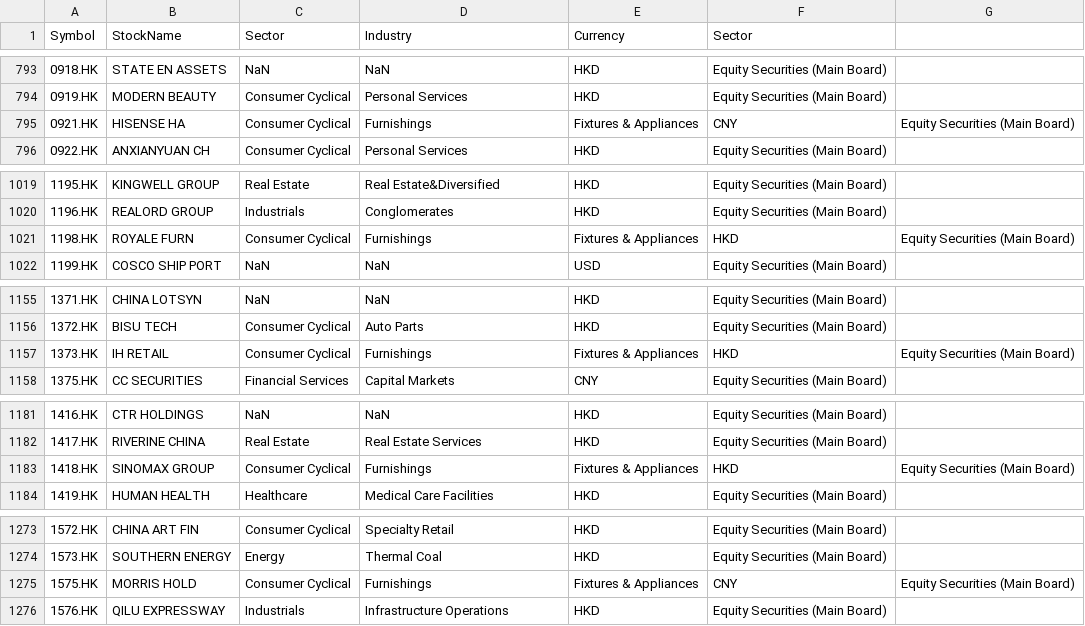
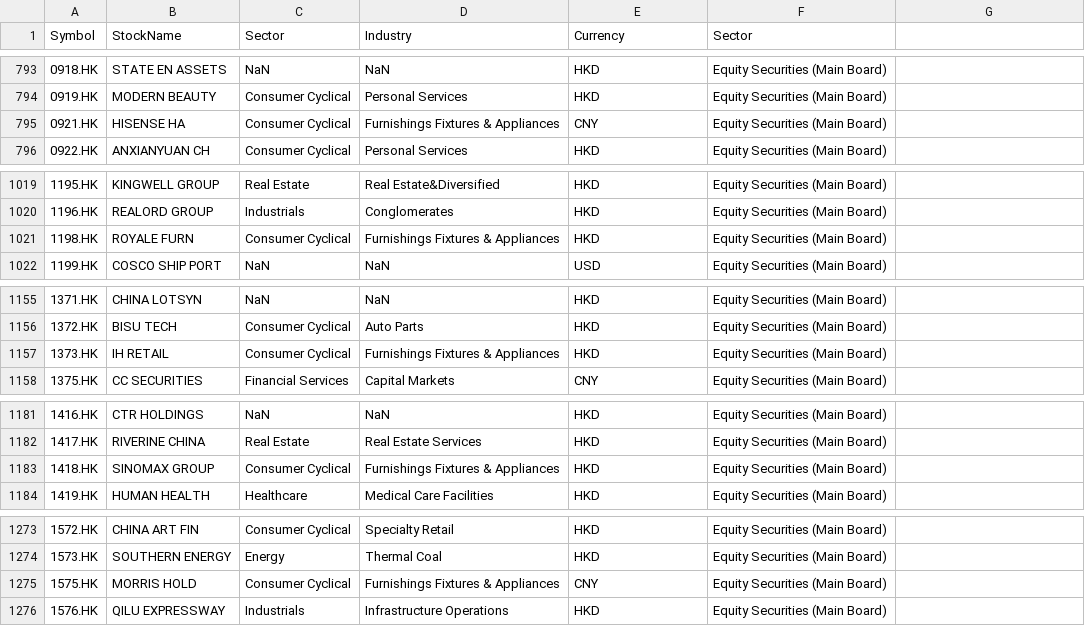
Before and after one commit to ZhijingEu/HKSESectors, a CSV file: HKSE_CounterBySector.csv, drawn as a sheet; only a part is shown, gaps mark what is left out; the diff covers the shown part only.

Commit message:
Update HKSE_CounterBySector.csv

```diff
--- a/HKSE_CounterBySector.csv
+++ b/HKSE_CounterBySector.csv
@@ -794,3 +794,3 @@
 0919.HK,MODERN BEAUTY,Consumer Cyclical,Personal Services,HKD,Equity Securities (Main Board)
-0921.HK,HISENSE HA,Consumer Cyclical,Furnishings, Fixtures & Appliances,CNY,Equity Securities (Main Board)
+0921.HK,HISENSE HA,Consumer Cyclical,Furnishings Fixtures & Appliances,CNY,Equity Securities (Main Board)
 0922.HK,ANXIANYUAN CH,Consumer Cyclical,Personal Services,HKD,Equity Securities (Main Board)
@@ -1020,3 +1020,3 @@
 1196.HK,REALORD GROUP,Industrials,Conglomerates,HKD,Equity Securities (Main Board)
-1198.HK,ROYALE FURN,Consumer Cyclical,Furnishings, Fixtures & Appliances,HKD,Equity Securities (Main Board)
+1198.HK,ROYALE FURN,Consumer Cyclical,Furnishings Fixtures & Appliances,HKD,Equity Securities (Main Board)
 1199.HK,COSCO SHIP PORT,NaN,NaN,USD,Equity Securities (Main Board)
@@ -1156,3 +1156,3 @@
 1372.HK,BISU TECH,Consumer Cyclical,Auto Parts,HKD,Equity Securities (Main Board)
-1373.HK,IH RETAIL,Consumer Cyclical,Furnishings, Fixtures & Appliances,HKD,Equity Securities (Main Board)
+1373.HK,IH RETAIL,Consumer Cyclical,Furnishings Fixtures & Appliances,HKD,Equity Securities (Main Board)
 1375.HK,CC SECURITIES,Financial Services,Capital Markets,CNY,Equity Securities (Main Board)
@@ -1182,3 +1182,3 @@
 1417.HK,RIVERINE CHINA,Real Estate,Real Estate Services,HKD,Equity Securities (Main Board)
-1418.HK,SINOMAX GROUP,Consumer Cyclical,Furnishings, Fixtures & Appliances,HKD,Equity Securities (Main Board)
+1418.HK,SINOMAX GROUP,Consumer Cyclical,Furnishings Fixtures & Appliances,HKD,Equity Securities (Main Board)
 1419.HK,HUMAN HEALTH,Healthcare,Medical Care Facilities,HKD,Equity Securities (Main Board)
@@ -1274,3 +1274,3 @@
 1573.HK,SOUTHERN ENERGY,Energy,Thermal Coal,HKD,Equity Securities (Main Board)
-1575.HK,MORRIS HOLD,Consumer Cyclical,Furnishings, Fixtures & Appliances,CNY,Equity Securities (Main Board)
+1575.HK,MORRIS HOLD,Consumer Cyclical,Furnishings Fixtures & Appliances,CNY,Equity Securities (Main Board)
 1576.HK,QILU EXPRESSWAY,Industrials,Infrastructure Operations,HKD,Equity Securities (Main Board)
```
Also changed, not shown: 24 edited cells elsewhere in this file.
